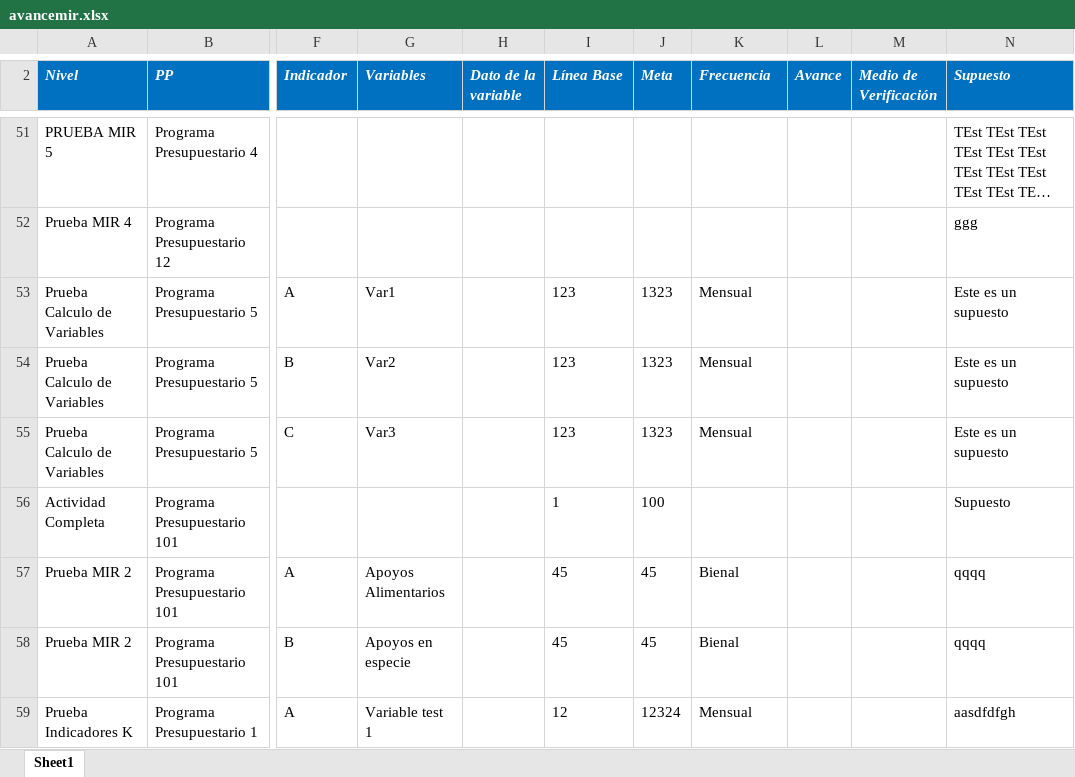
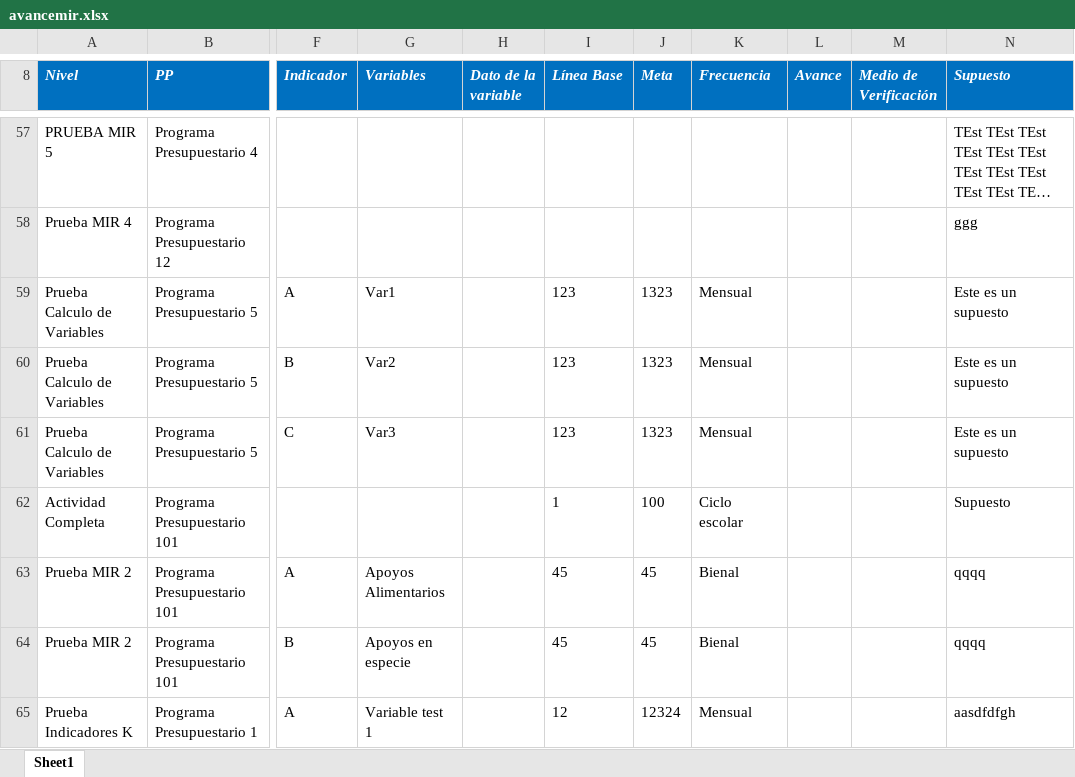
Before and after one commit to ManuelEuan/sigo, an Excel workbook: public/reportes/avancemir.xlsx, sheet Sheet1, drawn as a sheet; only a part is shown, gaps mark what is left out; long unchanged cells end in …; values as stored, in another font and other column widths than the file's, no borders; addresses are those after the commit; the diff covers the shown part only; the diff names each change by its address in the sheet, - before the commit and + after, or states it on an @@ line.

```diff
--- a/public/reportes/avancemir.xlsx (sheet Sheet1)
+++ b/public/reportes/avancemir.xlsx (sheet Sheet1)
-K62 (Frecuencia): (empty)
+K62 (Frecuencia): Ciclo escolar
```
Also changed, not shown: 6 added rows, 8 edited cells and cell formats elsewhere in this sheet, public/reportes/indicadores.xlsx.
